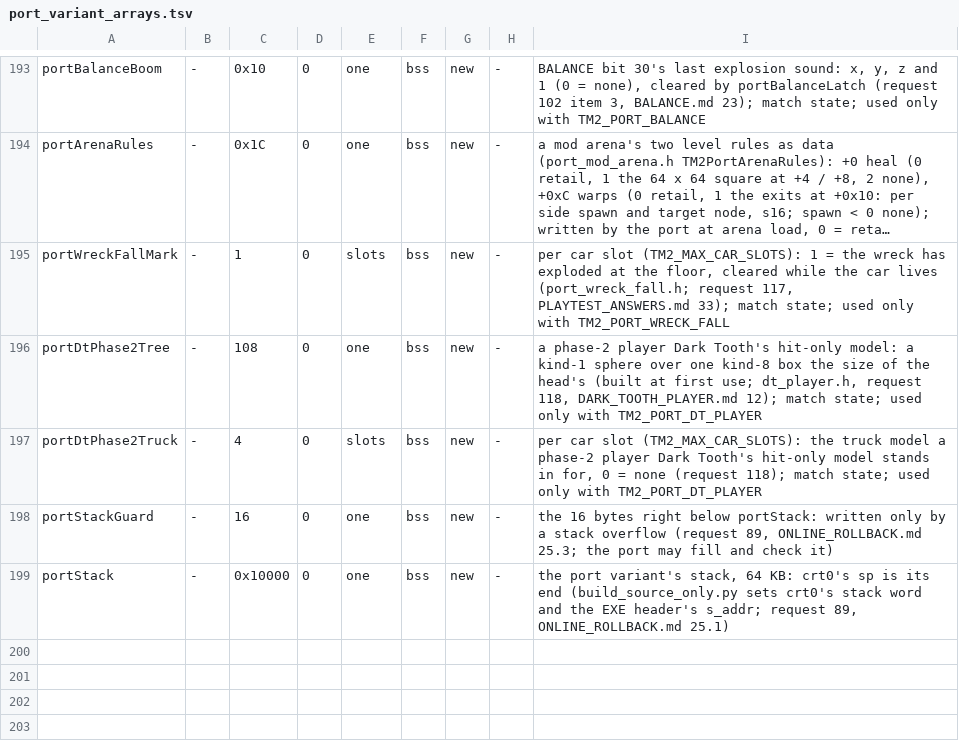
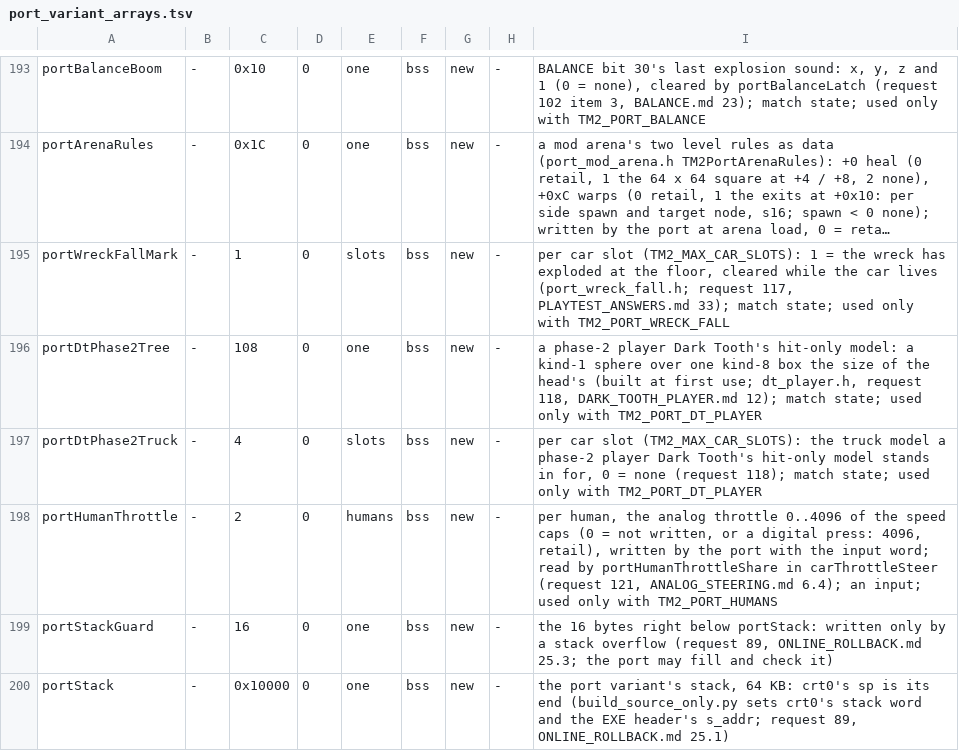
Before and after one commit to Tokatta007/TM2-Decomp, a TSV file: config/US/port_variant_arrays.tsv, drawn as a sheet; only a part is shown, gaps mark what is left out; long unchanged cells end in ….

```diff
--- a/config/US/port_variant_arrays.tsv
+++ b/config/US/port_variant_arrays.tsv
@@ -197,2 +197,3 @@ portDtPhase2Tree	-	108	0	one	bss	new	-	a phase-2 player Dark Tooth's hit-only mo
 portDtPhase2Truck	-	4	0	slots	bss	new	-	per car slot (TM2_MAX_CAR_SLOTS): the truck model a phase-2 player Dark Tooth's hit-only model stands in for, 0 = none (request 118); match state; used only with TM2_PORT_DT_PLAYER
+portHumanThrottle	-	2	0	humans	bss	new	-	per human, the analog throttle 0..4096 of the speed caps (0 = not written, or a digital press: 4096, retail), written by the port with the input word; read by portHumanThrottleShare in carThrottleSteer (request 121, ANALOG_STEERING.md 6.4); an input; used only with TM2_PORT_HUMANS
 portStackGuard	-	16	0	one	bss	new	-	the 16 bytes right below portStack: written only by a stack overflow (request 89, ONLINE_ROLLBACK.md 25.3; the port may fill and check it)
```
Also changed, not shown: 16 other files.
